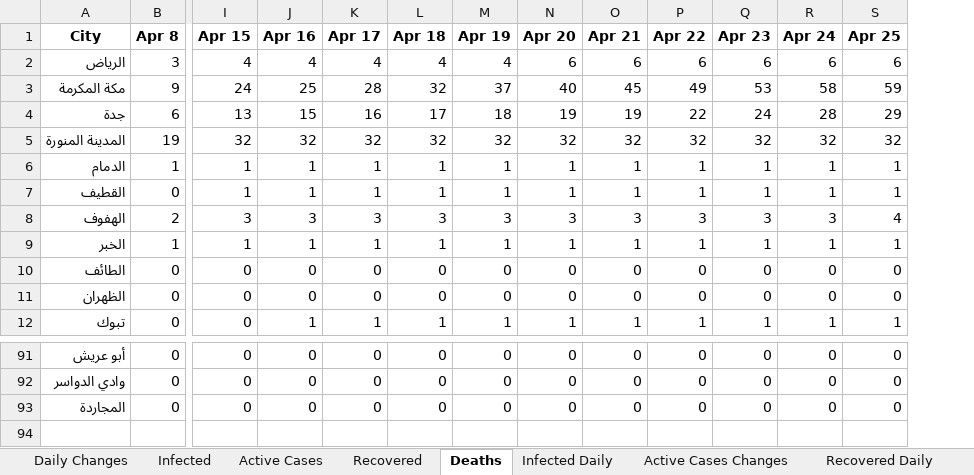
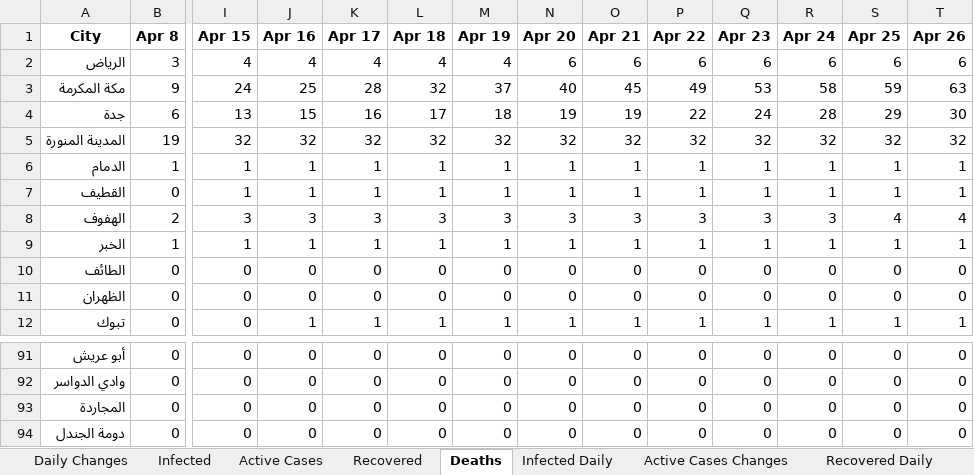
Before and after one commit to MohammedAlawami/Saudi-Arabia-COVID-19-Dashboard-Scraping, an Excel workbook: ksa_covid19.xlsx, sheet Deaths, drawn as a sheet; only a part is shown, gaps mark what is left out; values as stored, in another font and other column widths than the file's, no borders; rows hold the shown columns only; the diff names each change by its address in the sheet, - before the commit and + after, or states it on an @@ line.

```diff
--- a/ksa_covid19.xlsx (sheet Deaths)
+++ b/ksa_covid19.xlsx (sheet Deaths)
+column T (Apr 26), rows 2-12: 6 | 63 | 30 | 32 | 1 | 1 | 4 | 1 | 0 | 0 | 1; rows 91-93: all 0
+row 94: دومة الجندل | 0 | 0 | 0 | 0 | 0 | 0 | 0 | 0 | 0 | 0 | 0 | 0 | 0
```
Also changed, not shown: sheet Daily Changes, sheet Active Cases, sheet Infected, sheet Death Daily, sheet Infected Daily, sheet Active Cases Changes, 2 more sheets.
